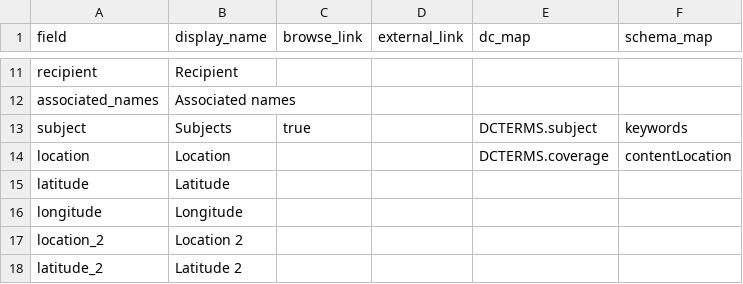
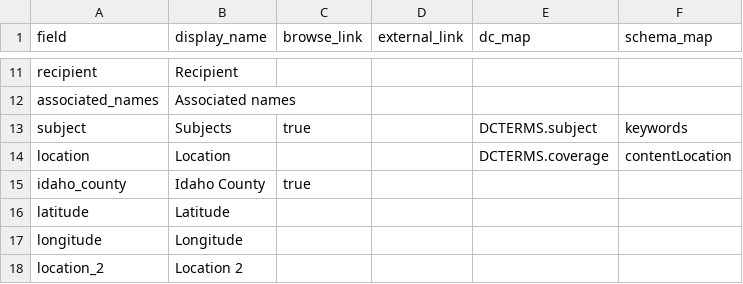
Before and after one commit to thecdil/crabtree_source, a CSV file: _data/config-metadata.csv, drawn as a sheet; only a part is shown, gaps mark what is left out; the shorter side is filled out with more unchanged rows.

Commit message:
add idaho_county to archives

```diff
--- a/_data/config-metadata.csv
+++ b/_data/config-metadata.csv
@@ -14,2 +14,3 @@ subject,Subjects,true,,DCTERMS.subject,keywords
 location,Location,,,DCTERMS.coverage,contentLocation
+idaho_county,Idaho County,true,,,
 latitude,Latitude,,,,
```
Also changed, not shown: _data/config-browse_crabtree_archives.csv, 1 other file.
